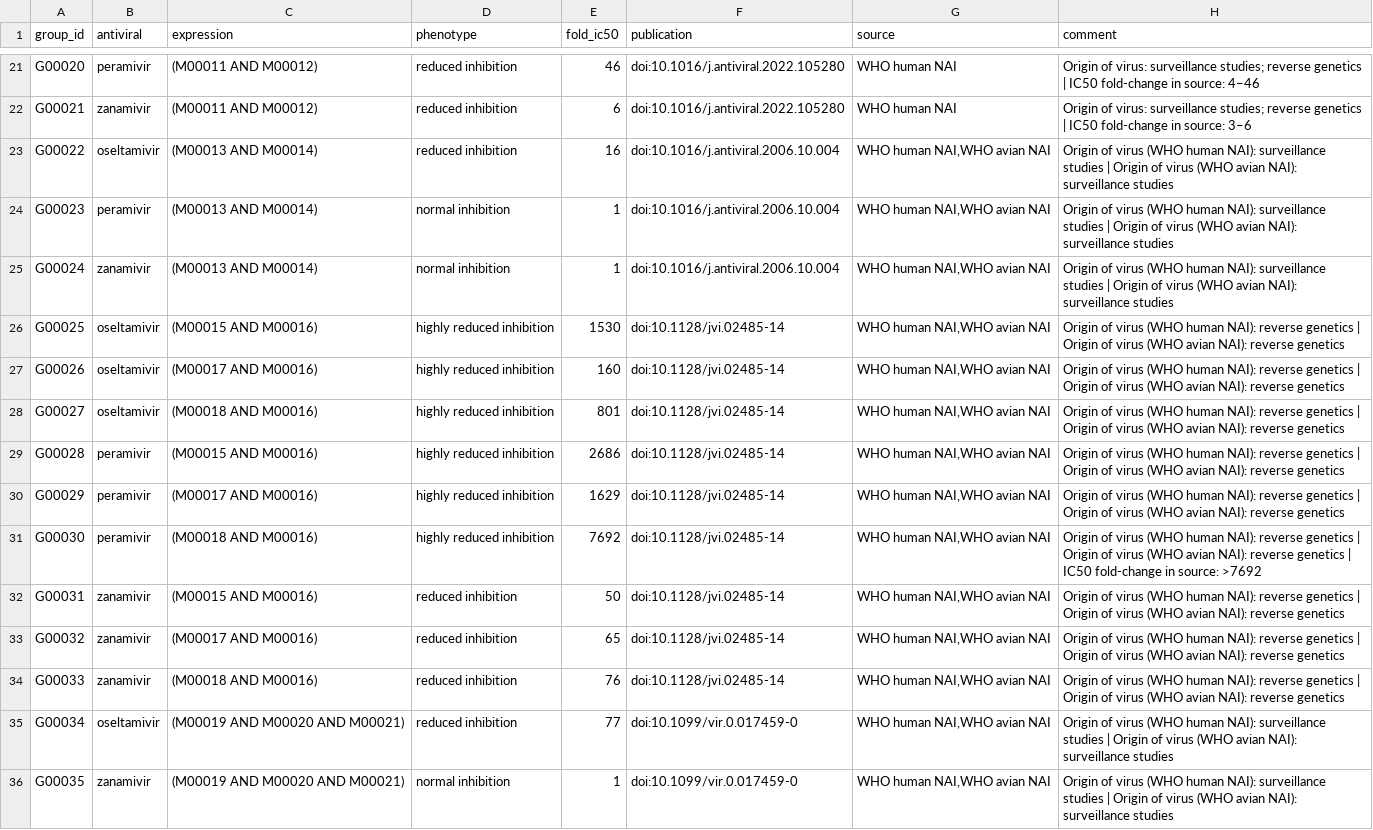
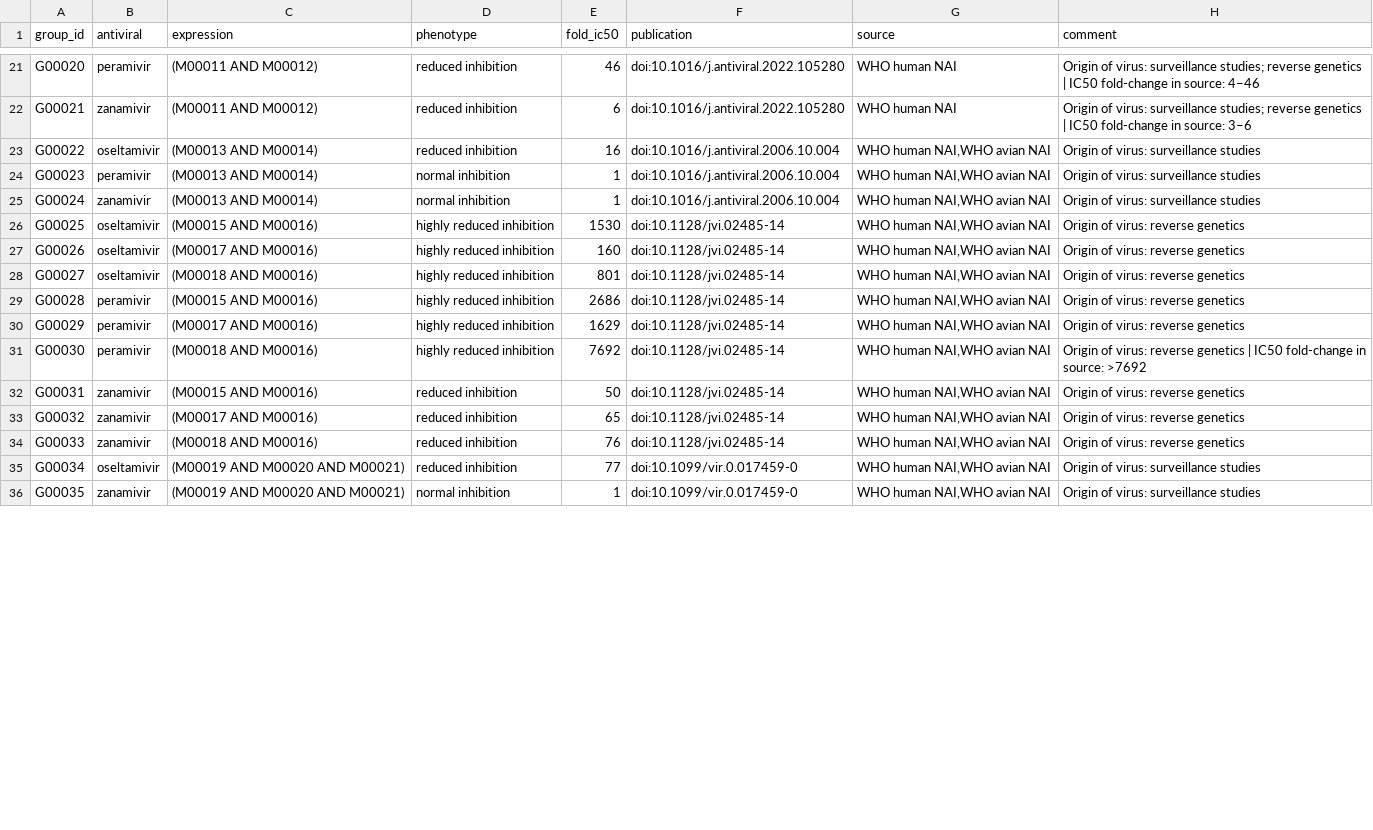
Before and after one commit to the-foxlab/respro-databases, a TSV file: databases/who-influenza/output/formula-rules.tsv, drawn as a sheet; only a part is shown, gaps mark what is left out; the diff covers the shown part only.

```diff
--- a/databases/who-influenza/output/formula-rules.tsv
+++ b/databases/who-influenza/output/formula-rules.tsv
@@ -22,15 +22,15 @@ G00020	peramivir	(M00011 AND M00012)	reduced inhibition	46	doi:10.1016/j.antivir
 G00021	zanamivir	(M00011 AND M00012)	reduced inhibition	6	doi:10.1016/j.antiviral.2022.105280	WHO human NAI	Origin of virus: surveillance studies; reverse genetics | IC50 fold-change in source: 3–6
-G00022	oseltamivir	(M00013 AND M00014)	reduced inhibition	16	doi:10.1016/j.antiviral.2006.10.004	WHO human NAI,WHO avian NAI	Origin of virus (WHO human NAI): surveillance studies | Origin of virus (WHO avian NAI): surveillance studies
-G00023	peramivir	(M00013 AND M00014)	normal inhibition	1	doi:10.1016/j.antiviral.2006.10.004	WHO human NAI,WHO avian NAI	Origin of virus (WHO human NAI): surveillance studies | Origin of virus (WHO avian NAI): surveillance studies
-G00024	zanamivir	(M00013 AND M00014)	normal inhibition	1	doi:10.1016/j.antiviral.2006.10.004	WHO human NAI,WHO avian NAI	Origin of virus (WHO human NAI): surveillance studies | Origin of virus (WHO avian NAI): surveillance studies
-G00025	oseltamivir	(M00015 AND M00016)	highly reduced inhibition	1530	doi:10.1128/jvi.02485-14	WHO human NAI,WHO avian NAI	Origin of virus (WHO human NAI): reverse genetics | Origin of virus (WHO avian NAI): reverse genetics
-G00026	oseltamivir	(M00017 AND M00016)	highly reduced inhibition	160	doi:10.1128/jvi.02485-14	WHO human NAI,WHO avian NAI	Origin of virus (WHO human NAI): reverse genetics | Origin of virus (WHO avian NAI): reverse genetics
-G00027	oseltamivir	(M00018 AND M00016)	highly reduced inhibition	801	doi:10.1128/jvi.02485-14	WHO human NAI,WHO avian NAI	Origin of virus (WHO human NAI): reverse genetics | Origin of virus (WHO avian NAI): reverse genetics
-G00028	peramivir	(M00015 AND M00016)	highly reduced inhibition	2686	doi:10.1128/jvi.02485-14	WHO human NAI,WHO avian NAI	Origin of virus (WHO human NAI): reverse genetics | Origin of virus (WHO avian NAI): reverse genetics
-G00029	peramivir	(M00017 AND M00016)	highly reduced inhibition	1629	doi:10.1128/jvi.02485-14	WHO human NAI,WHO avian NAI	Origin of virus (WHO human NAI): reverse genetics | Origin of virus (WHO avian NAI): reverse genetics
-G00030	peramivir	(M00018 AND M00016)	highly reduced inhibition	7692	doi:10.1128/jvi.02485-14	WHO human NAI,WHO avian NAI	Origin of virus (WHO human NAI): reverse genetics | Origin of virus (WHO avian NAI): reverse genetics | IC50 fold-change in source: >7692
-G00031	zanamivir	(M00015 AND M00016)	reduced inhibition	50	doi:10.1128/jvi.02485-14	WHO human NAI,WHO avian NAI	Origin of virus (WHO human NAI): reverse genetics | Origin of virus (WHO avian NAI): reverse genetics
-G00032	zanamivir	(M00017 AND M00016)	reduced inhibition	65	doi:10.1128/jvi.02485-14	WHO human NAI,WHO avian NAI	Origin of virus (WHO human NAI): reverse genetics | Origin of virus (WHO avian NAI): reverse genetics
-G00033	zanamivir	(M00018 AND M00016)	reduced inhibition	76	doi:10.1128/jvi.02485-14	WHO human NAI,WHO avian NAI	Origin of virus (WHO human NAI): reverse genetics | Origin of virus (WHO avian NAI): reverse genetics
-G00034	oseltamivir	(M00019 AND M00020 AND M00021)	reduced inhibition	77	doi:10.1099/vir.0.017459-0	WHO human NAI,WHO avian NAI	Origin of virus (WHO human NAI): surveillance studies | Origin of virus (WHO avian NAI): surveillance studies
-G00035	zanamivir	(M00019 AND M00020 AND M00021)	normal inhibition	1	doi:10.1099/vir.0.017459-0	WHO human NAI,WHO avian NAI	Origin of virus (WHO human NAI): surveillance studies | Origin of virus (WHO avian NAI): surveillance studies
+G00022	oseltamivir	(M00013 AND M00014)	reduced inhibition	16	doi:10.1016/j.antiviral.2006.10.004	WHO human NAI,WHO avian NAI	Origin of virus: surveillance studies
+G00023	peramivir	(M00013 AND M00014)	normal inhibition	1	doi:10.1016/j.antiviral.2006.10.004	WHO human NAI,WHO avian NAI	Origin of virus: surveillance studies
+G00024	zanamivir	(M00013 AND M00014)	normal inhibition	1	doi:10.1016/j.antiviral.2006.10.004	WHO human NAI,WHO avian NAI	Origin of virus: surveillance studies
+G00025	oseltamivir	(M00015 AND M00016)	highly reduced inhibition	1530	doi:10.1128/jvi.02485-14	WHO human NAI,WHO avian NAI	Origin of virus: reverse genetics
+G00026	oseltamivir	(M00017 AND M00016)	highly reduced inhibition	160	doi:10.1128/jvi.02485-14	WHO human NAI,WHO avian NAI	Origin of virus: reverse genetics
+G00027	oseltamivir	(M00018 AND M00016)	highly reduced inhibition	801	doi:10.1128/jvi.02485-14	WHO human NAI,WHO avian NAI	Origin of virus: reverse genetics
+G00028	peramivir	(M00015 AND M00016)	highly reduced inhibition	2686	doi:10.1128/jvi.02485-14	WHO human NAI,WHO avian NAI	Origin of virus: reverse genetics
+G00029	peramivir	(M00017 AND M00016)	highly reduced inhibition	1629	doi:10.1128/jvi.02485-14	WHO human NAI,WHO avian NAI	Origin of virus: reverse genetics
+G00030	peramivir	(M00018 AND M00016)	highly reduced inhibition	7692	doi:10.1128/jvi.02485-14	WHO human NAI,WHO avian NAI	Origin of virus: reverse genetics | IC50 fold-change in source: >7692
+G00031	zanamivir	(M00015 AND M00016)	reduced inhibition	50	doi:10.1128/jvi.02485-14	WHO human NAI,WHO avian NAI	Origin of virus: reverse genetics
+G00032	zanamivir	(M00017 AND M00016)	reduced inhibition	65	doi:10.1128/jvi.02485-14	WHO human NAI,WHO avian NAI	Origin of virus: reverse genetics
+G00033	zanamivir	(M00018 AND M00016)	reduced inhibition	76	doi:10.1128/jvi.02485-14	WHO human NAI,WHO avian NAI	Origin of virus: reverse genetics
+G00034	oseltamivir	(M00019 AND M00020 AND M00021)	reduced inhibition	77	doi:10.1099/vir.0.017459-0	WHO human NAI,WHO avian NAI	Origin of virus: surveillance studies
+G00035	zanamivir	(M00019 AND M00020 AND M00021)	normal inhibition	1	doi:10.1099/vir.0.017459-0	WHO human NAI,WHO avian NAI	Origin of virus: surveillance studies
```
Also changed, not shown: 20 edited cells elsewhere in this file, databases/who-influenza/output/rules.tsv, 4 other files.
